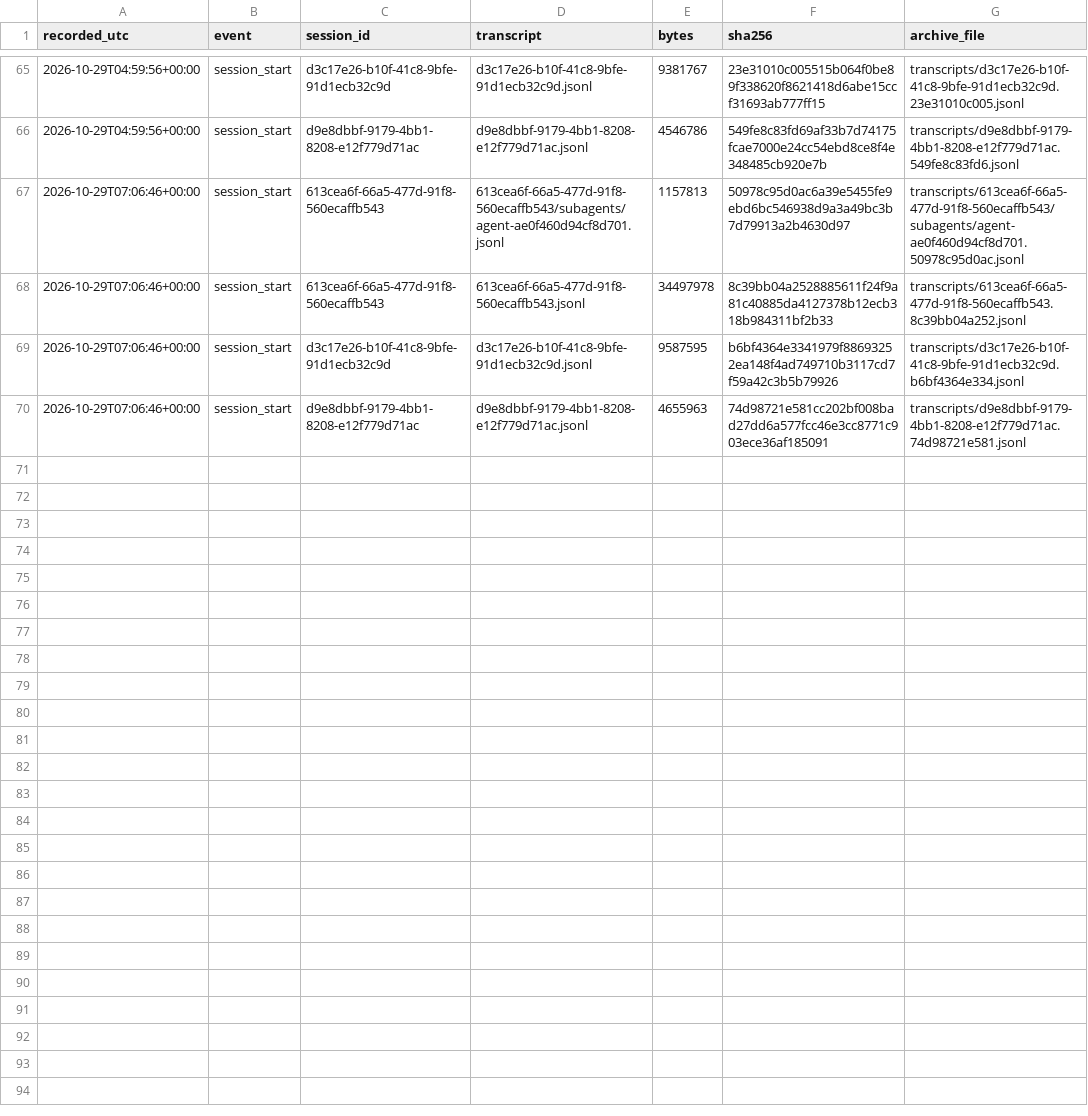
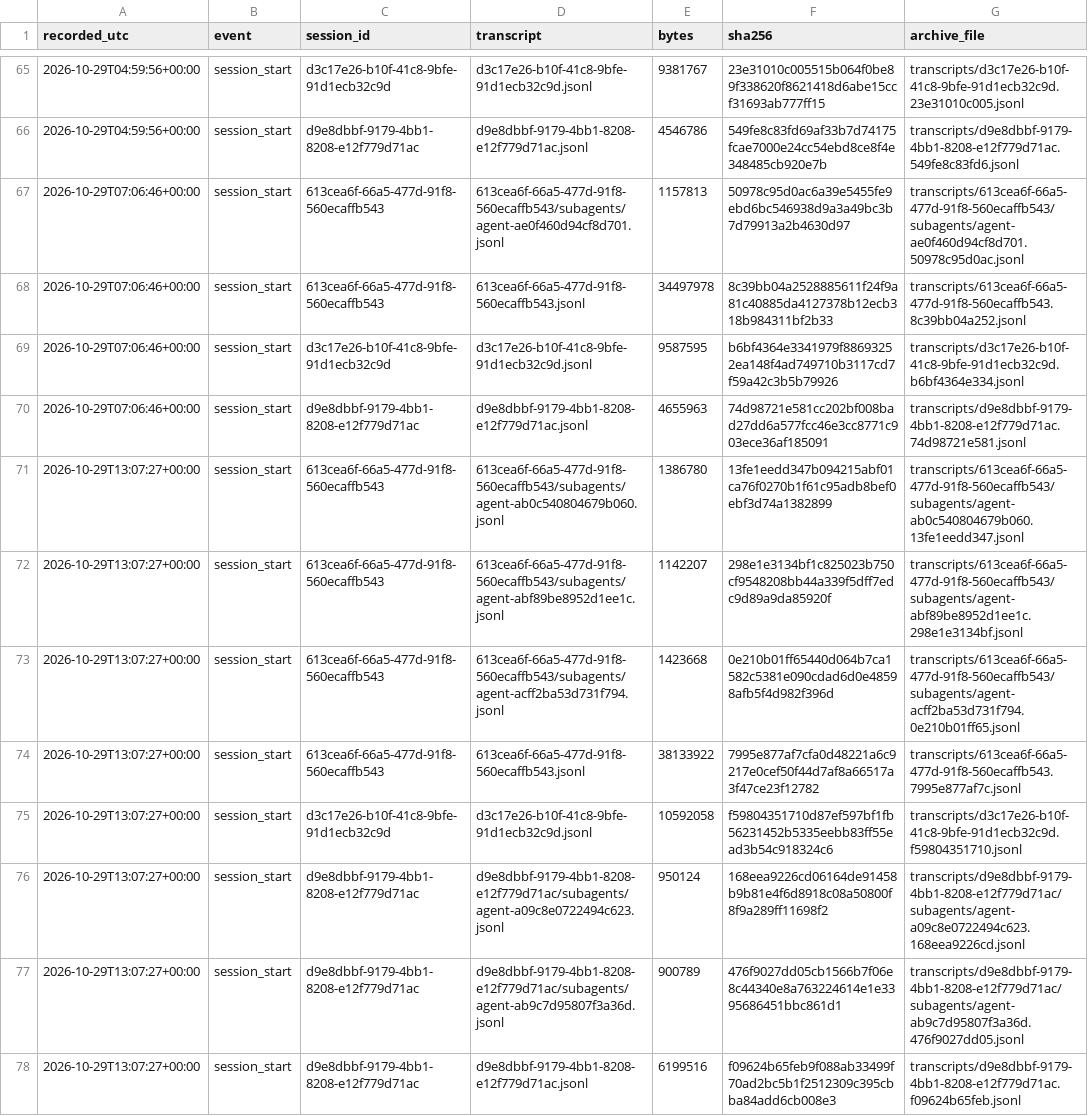
Before and after one commit to LukePuz/helios, a CSV file: research-log/transcripts-manifest.csv, drawn as a sheet; only a part is shown, gaps mark what is left out.

```diff
--- a/research-log/transcripts-manifest.csv
+++ b/research-log/transcripts-manifest.csv
@@ -70 +70,9 @@ recorded_utc,event,session_id,transcript,bytes,sha256,archive_file
 2026-10-29T07:06:46+00:00,session_start,d9e8dbbf-9179-4bb1-8208-e12f779d71ac,d9e8dbbf-9179-4bb1-8208-e12f779d71ac.jsonl,4655963,74d98721e581cc202bf008bad27dd6a577fcc46e3cc8771c903ece36af185091,transcripts/d9e8dbbf-9179-4bb1-8208-e12f779d71ac.74d98721e581.jsonl
+2026-10-29T13:07:27+00:00,session_start,613cea6f-66a5-477d-91f8-560ecaffb543,613cea6f-66a5-477d-91f8-560ecaffb543/subagents/agent-ab0c540804679b060.jsonl,1386780,13fe1eedd347b094215abf01ca76f0270b1f61c95adb8bef0ebf3d74a1382899,transcripts/613cea6f-66a5-477d-91f8-560ecaffb543/subagents/agent-ab0c540804679b060.13fe1eedd347.jsonl
+2026-10-29T13:07:27+00:00,session_start,613cea6f-66a5-477d-91f8-560ecaffb543,613cea6f-66a5-477d-91f8-560ecaffb543/subagents/agent-abf89be8952d1ee1c.jsonl,1142207,298e1e3134bf1c825023b750cf9548208bb44a339f5dff7edc9d89a9da85920f,transcripts/613cea6f-66a5-477d-91f8-560ecaffb543/subagents/agent-abf89be8952d1ee1c.298e1e3134bf.jsonl
+2026-10-29T13:07:27+00:00,session_start,613cea6f-66a5-477d-91f8-560ecaffb543,613cea6f-66a5-477d-91f8-560ecaffb543/subagents/agent-acff2ba53d731f794.jsonl,1423668,0e210b01ff65440d064b7ca1582c5381e090cdad6d0e48598afb5f4d982f396d,transcripts/613cea6f-66a5-477d-91f8-560ecaffb543/subagents/agent-acff2ba53d731f794.0e210b01ff65.jsonl
+2026-10-29T13:07:27+00:00,session_start,613cea6f-66a5-477d-91f8-560ecaffb543,613cea6f-66a5-477d-91f8-560ecaffb543.jsonl,38133922,7995e877af7cfa0d48221a6c9217e0cef50f44d7af8a66517a3f47ce23f12782,transcripts/613cea6f-66a5-477d-91f8-560ecaffb543.7995e877af7c.jsonl
+2026-10-29T13:07:27+00:00,session_start,d3c17e26-b10f-41c8-9bfe-91d1ecb32c9d,d3c17e26-b10f-41c8-9bfe-91d1ecb32c9d.jsonl,10592058,f59804351710d87ef597bf1fb56231452b5335eebb83ff55ead3b54c918324c6,transcripts/d3c17e26-b10f-41c8-9bfe-91d1ecb32c9d.f59804351710.jsonl
+2026-10-29T13:07:27+00:00,session_start,d9e8dbbf-9179-4bb1-8208-e12f779d71ac,d9e8dbbf-9179-4bb1-8208-e12f779d71ac/subagents/agent-a09c8e0722494c623.jsonl,950124,168eea9226cd06164de91458b9b81e4f6d8918c08a50800f8f9a289ff11698f2,transcripts/d9e8dbbf-9179-4bb1-8208-e12f779d71ac/subagents/agent-a09c8e0722494c623.168eea9226cd.jsonl
+2026-10-29T13:07:27+00:00,session_start,d9e8dbbf-9179-4bb1-8208-e12f779d71ac,d9e8dbbf-9179-4bb1-8208-e12f779d71ac/subagents/agent-ab9c7d95807f3a36d.jsonl,900789,476f9027dd05cb1566b7f06e8c44340e8a763224614e1e3395686451bbc861d1,transcripts/d9e8dbbf-9179-4bb1-8208-e12f779d71ac/subagents/agent-ab9c7d95807f3a36d.476f9027dd05.jsonl
+2026-10-29T13:07:27+00:00,session_start,d9e8dbbf-9179-4bb1-8208-e12f779d71ac,d9e8dbbf-9179-4bb1-8208-e12f779d71ac.jsonl,6199516,f09624b65feb9f088ab33499f70ad2bc5b1f2512309c395cbba84add6cb008e3,transcripts/d9e8dbbf-9179-4bb1-8208-e12f779d71ac.f09624b65feb.jsonl
```
Also changed, not shown: 1 other file.
